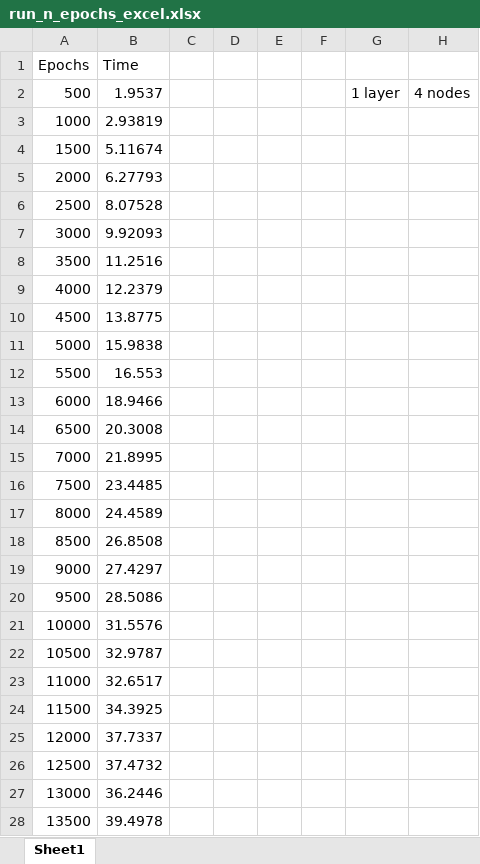
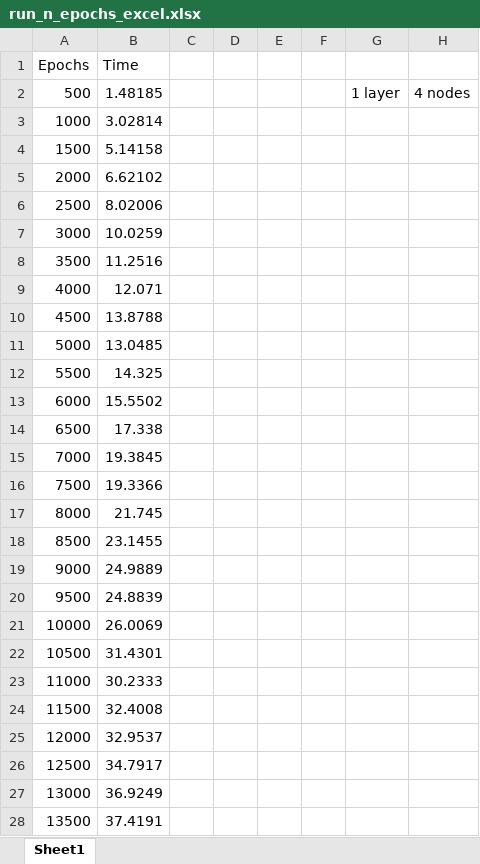
Before and after one commit to strandxd/simpleMLP, an Excel workbook: run_n_epochs_excel.xlsx, sheet Sheet1, drawn as a sheet; only a part is shown; values as stored, in another font and other column widths than the file's, no borders; charts and pictures not drawn; the diff covers the shown part only; the diff names each change by its address in the sheet, - before the commit and + after, or states it on an @@ line.

```diff
--- a/run_n_epochs_excel.xlsx (sheet Sheet1)
+++ b/run_n_epochs_excel.xlsx (sheet Sheet1)
-B2 (Time): 1.9537
+B2 (Time): 1.48185
-B3 (Time): 2.93819
+B3 (Time): 3.02814
-B4 (Time): 5.11674
+B4 (Time): 5.14158
-B5 (Time): 6.27793
+B5 (Time): 6.62102
-B6 (Time): 8.07528
+B6 (Time): 8.02006
-B7 (Time): 9.92093
+B7 (Time): 10.0259
-B9 (Time): 12.2379
+B9 (Time): 12.071
-B10 (Time): 13.8775
+B10 (Time): 13.8788
-B11 (Time): 15.9838
+B11 (Time): 13.0485
-B12 (Time): 16.553
+B12 (Time): 14.325
-B13 (Time): 18.9466
+B13 (Time): 15.5502
-B14 (Time): 20.3008
+B14 (Time): 17.338
-B15 (Time): 21.8995
+B15 (Time): 19.3845
-B16 (Time): 23.4485
+B16 (Time): 19.3366
-B17 (Time): 24.4589
+B17 (Time): 21.745
-B18 (Time): 26.8508
+B18 (Time): 23.1455
-B19 (Time): 27.4297
+B19 (Time): 24.9889
-B20 (Time): 28.5086
+B20 (Time): 24.8839
-B21 (Time): 31.5576
+B21 (Time): 26.0069
-B22 (Time): 32.9787
+B22 (Time): 31.4301
-B23 (Time): 32.6517
+B23 (Time): 30.2333
-B24 (Time): 34.3925
+B24 (Time): 32.4008
-B25 (Time): 37.7337
+B25 (Time): 32.9537
-B26 (Time): 37.4732
+B26 (Time): 34.7917
-B27 (Time): 36.2446
+B27 (Time): 36.9249
-B28 (Time): 39.4978
+B28 (Time): 37.4191
```
Also changed, not shown: 1 added row and 13 edited cells elsewhere in this sheet, charts or pictures, run_n_layers_excel.xlsx, 2 other files.
